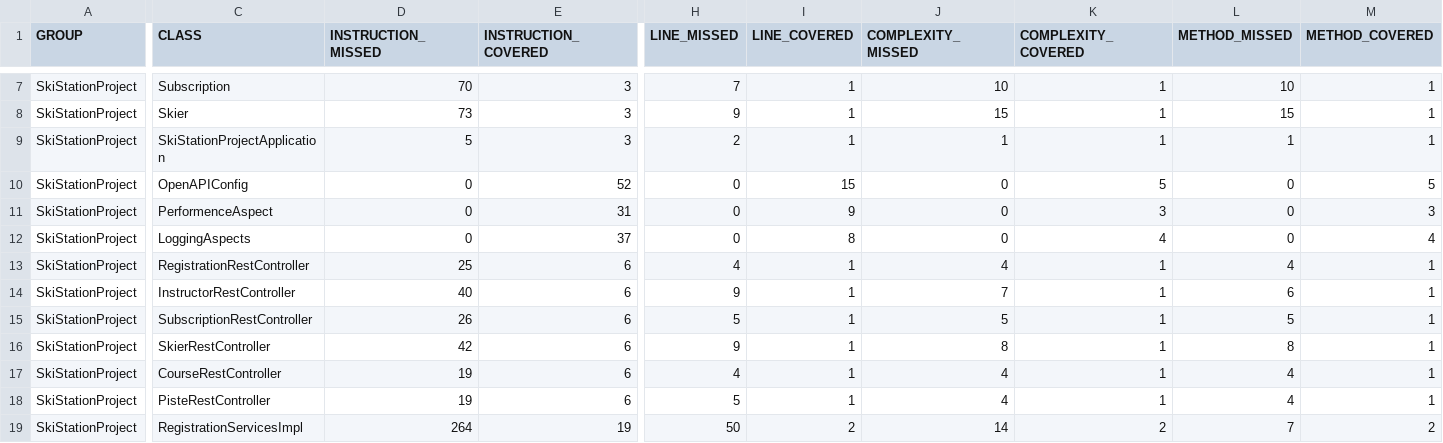
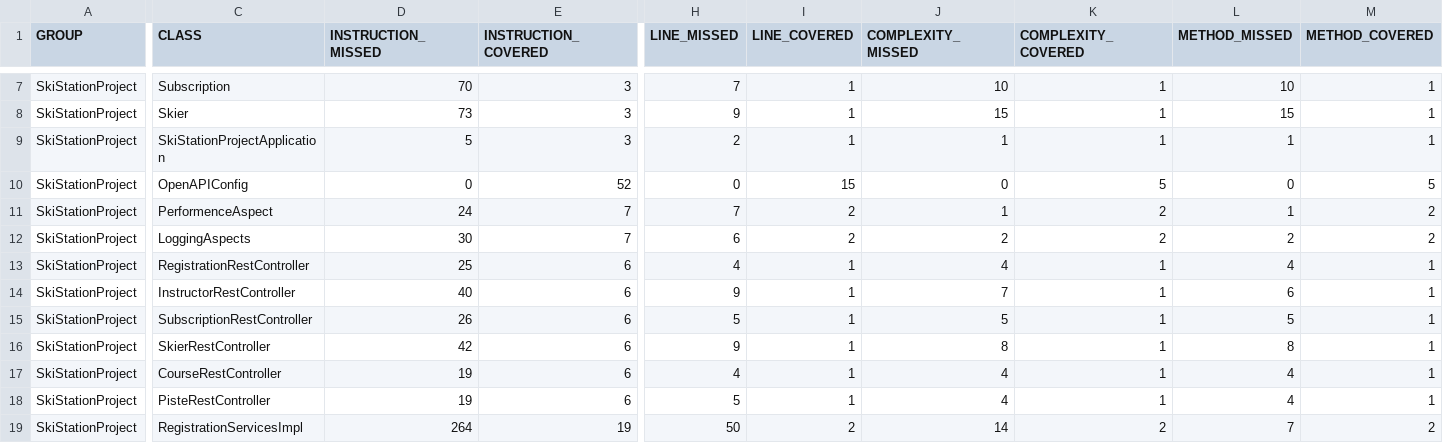
Before and after one commit to hend01/5twin5_groupe2_skistation, a CSV file: target/site/jacoco/jacoco.csv, drawn as a sheet; only a part is shown, gaps mark what is left out; the diff names each change by its address in the sheet, - before the commit and + after, or states it on an @@ line.

```diff
--- a/target/site/jacoco/jacoco.csv
+++ b/target/site/jacoco/jacoco.csv
-D11 (INSTRUCTION_MISSED): 0
+D11 (INSTRUCTION_MISSED): 24
-E11 (INSTRUCTION_COVERED): 31
+E11 (INSTRUCTION_COVERED): 7
-H11 (LINE_MISSED): 0
+H11 (LINE_MISSED): 7
-I11 (LINE_COVERED): 9
+I11 (LINE_COVERED): 2
-J11 (COMPLEXITY_MISSED): 0
+J11 (COMPLEXITY_MISSED): 1
-K11 (COMPLEXITY_COVERED): 3
+K11 (COMPLEXITY_COVERED): 2
-L11 (METHOD_MISSED): 0
+L11 (METHOD_MISSED): 1
-M11 (METHOD_COVERED): 3
+M11 (METHOD_COVERED): 2
-D12 (INSTRUCTION_MISSED): 0
+D12 (INSTRUCTION_MISSED): 30
-E12 (INSTRUCTION_COVERED): 37
+E12 (INSTRUCTION_COVERED): 7
-H12 (LINE_MISSED): 0
+H12 (LINE_MISSED): 6
-I12 (LINE_COVERED): 8
+I12 (LINE_COVERED): 2
-J12 (COMPLEXITY_MISSED): 0
+J12 (COMPLEXITY_MISSED): 2
-K12 (COMPLEXITY_COVERED): 4
+K12 (COMPLEXITY_COVERED): 2
-L12 (METHOD_MISSED): 0
+L12 (METHOD_MISSED): 2
-M12 (METHOD_COVERED): 4
+M12 (METHOD_COVERED): 2
```
Also changed, not shown: 16 other files.
